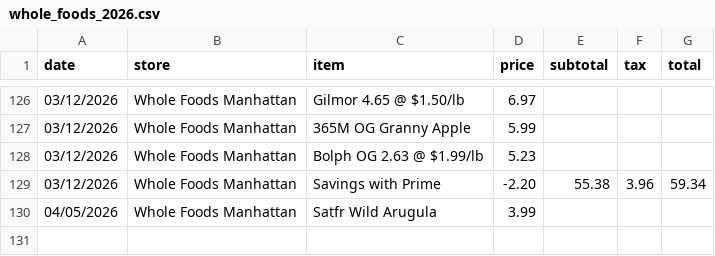
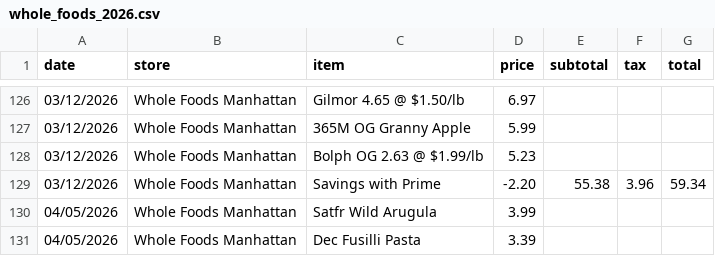
Before and after one commit to MKudanova/Data607, a CSV file: FINAL_PROJECT/whole_foods_2026.csv, drawn as a sheet; only a part is shown, gaps mark what is left out.

Commit message:
Update whole_foods_2026.csv

```diff
--- a/FINAL_PROJECT/whole_foods_2026.csv
+++ b/FINAL_PROJECT/whole_foods_2026.csv
@@ -130 +130,2 @@ date,store,item,price,subtotal,tax,total
 04/05/2026,Whole Foods Manhattan,Satfr Wild Arugula,3.99,,,
+04/05/2026,Whole Foods Manhattan,Dec Fusilli Pasta,3.39,,,
```
